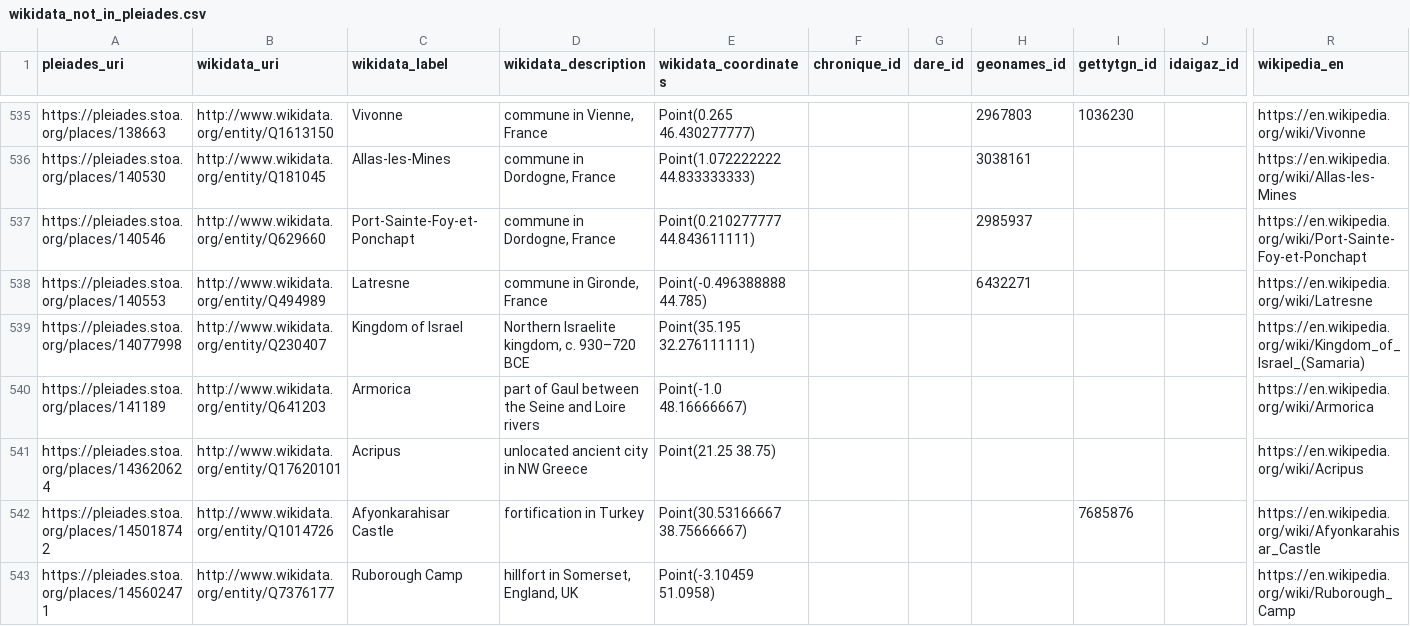
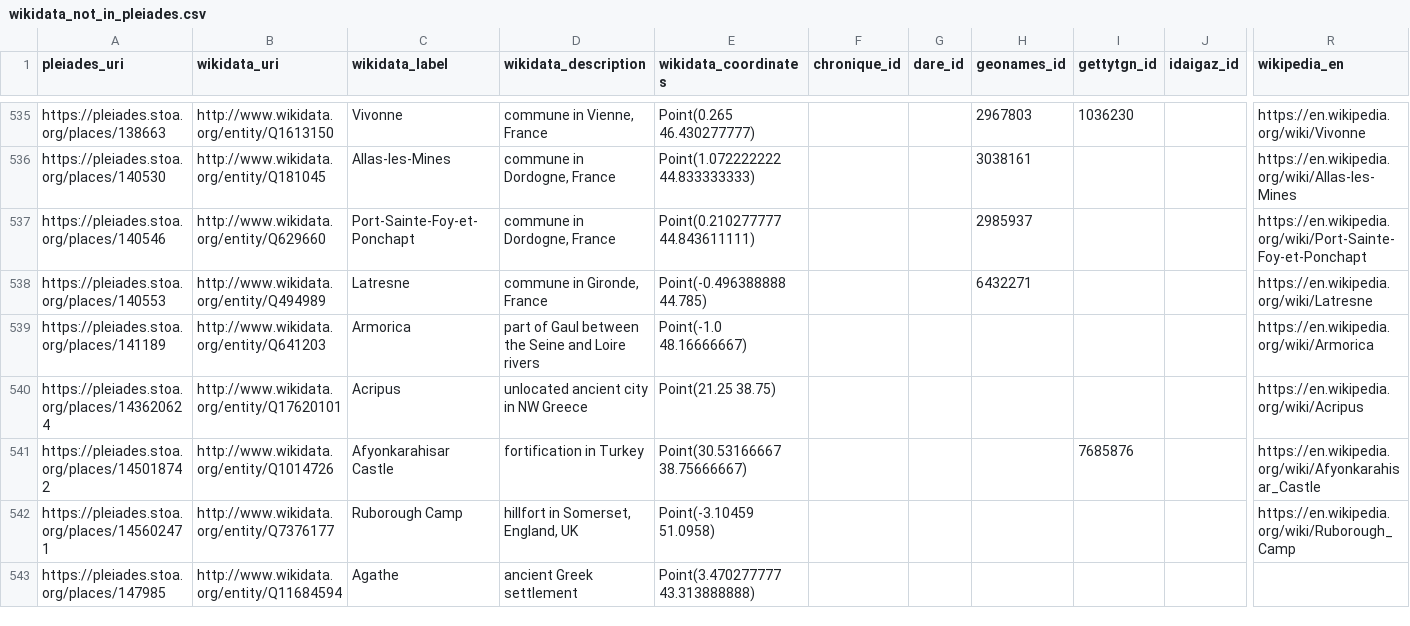
Before and after one commit to isawnyu/pleiades_wikidata, a CSV file: data/wikidata_not_in_pleiades.csv, drawn as a sheet; only a part is shown, gaps mark what is left out; the shorter side is filled out with more unchanged rows; removed rows and columns are numbered as before the commit, all else as after; rows hold the shown columns only; the diff covers the shown part only; the diff names each change by its address in the sheet, - before the commit and + after, or states it on an @@ line.

Commit message:
updated pleiades wikidata: 16,598 Wikidata entities include a Pleiades ID property and 10,971 Pleiades entities include a Wikidata ID property. Of these, 10,676 are mutual (bidirectional). There are: 3,823 Pleiades resources to which Wikidata links can be added after they are checked; 295 Wikidata items to which Pleiades IDs can be added after they are checked; 80 Wikidata items that each link to more than one Pleiades ID (violates the Wikidata 'single-value constraint'); and 1,832 Pleiades resources to each of which more than one Wikidata Item link (violates the Wikidata 'distinct-values constraint').

```diff
--- a/data/wikidata_not_in_pleiades.csv
+++ b/data/wikidata_not_in_pleiades.csv
-row 539: https://pleiades.stoa.org/places/14077998 | http://www.wikidata.org/entity/Q230407 | Kingdom of Israel | Northern Israelite kingdom, c. 930–720 BCE | Point(35.195 32.276111111) |  |  |  |  |  | https://en.wikipedia.org/wiki/Kingdom_of_Israel_(Samaria)
```
Also changed, not shown: 1 added row, 5 removed rows and 9 edited cells elsewhere in this file, 2 other files.
